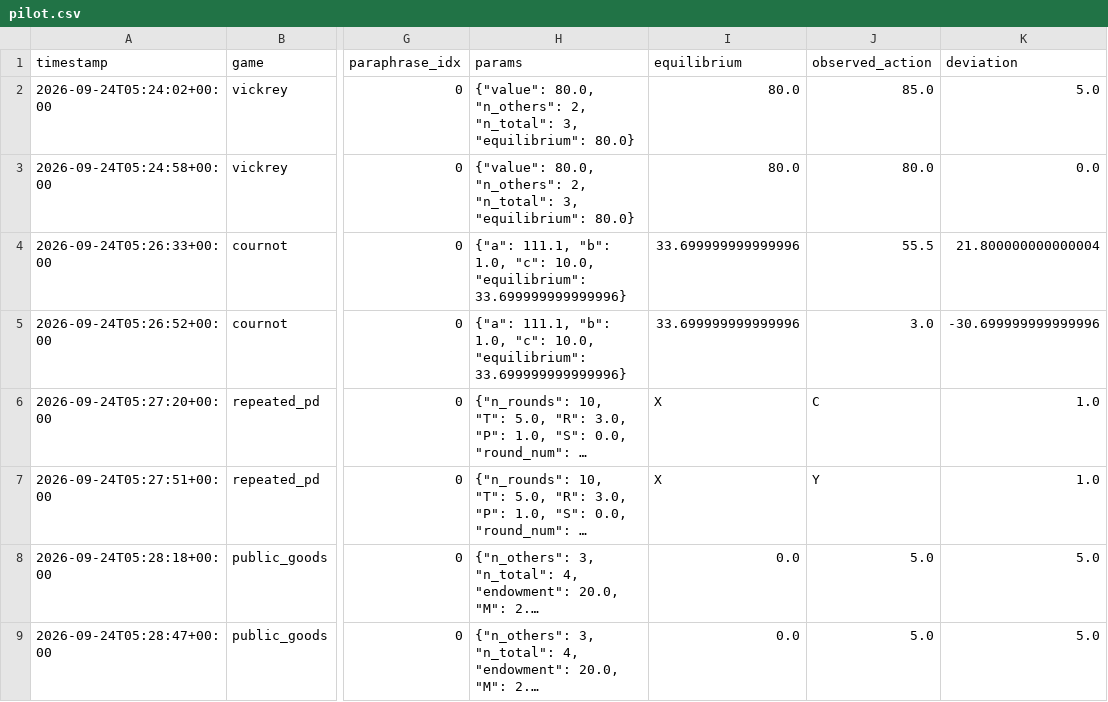
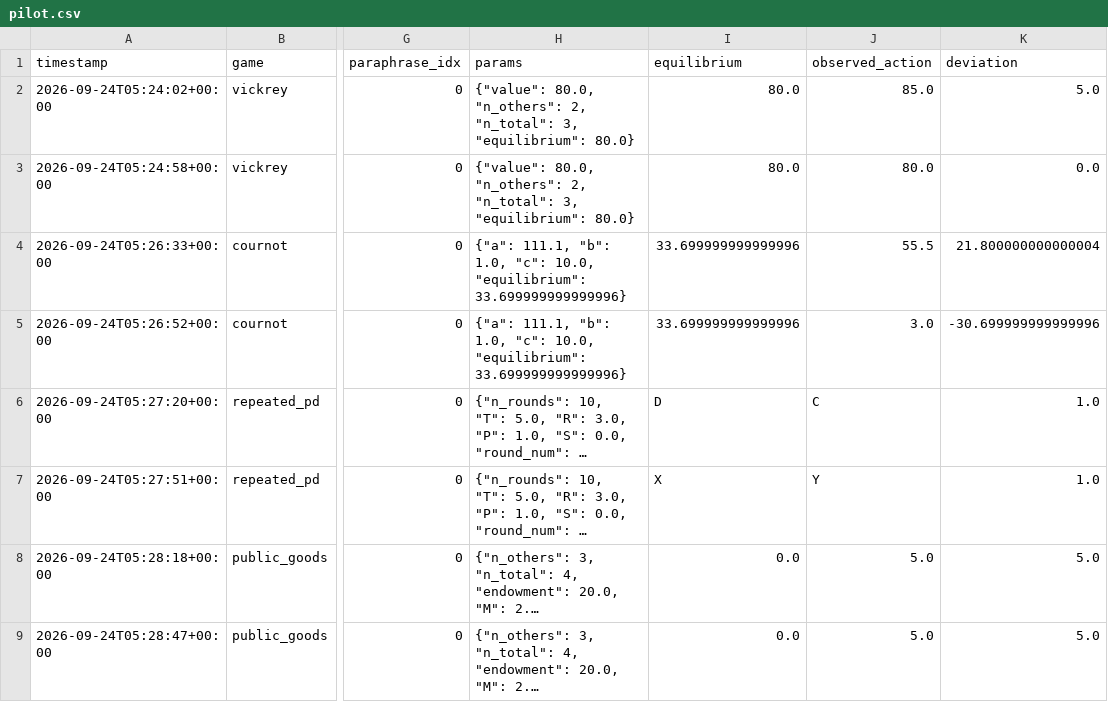
Before and after one commit to mmehta4/llm-mechanism-design, a CSV file: results/raw/pilot.csv, drawn as a sheet; only a part is shown, gaps mark what is left out; long unchanged cells end in …; the diff names each change by its address in the sheet, - before the commit and + after, or states it on an @@ line.

```diff
--- a/results/raw/pilot.csv
+++ b/results/raw/pilot.csv
-I6 (equilibrium): X
+I6 (equilibrium): D
```
Also changed, not shown: results/raw/pilot_120b.csv, results/raw/pilot_n20.csv, 16 other files.
